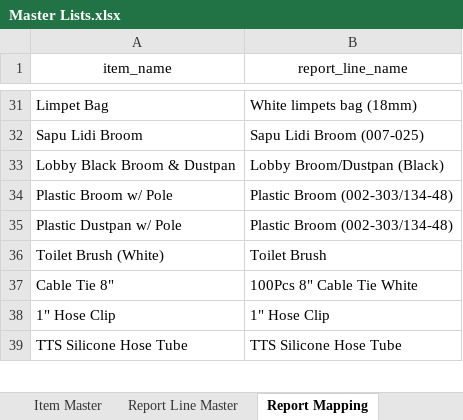
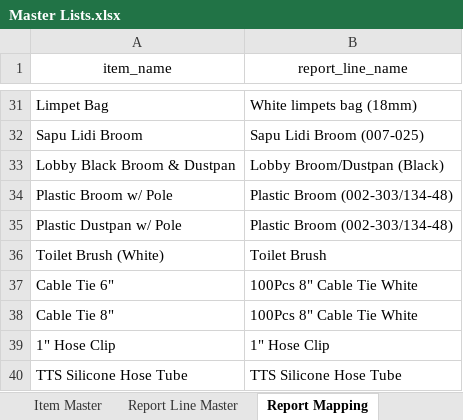
Before and after one commit to Cetusblue/housekeeping-hub, an Excel workbook: Master Lists.xlsx, sheet Report Mapping, drawn as a sheet; only a part is shown, gaps mark what is left out; values as stored, in another font and other column widths than the file's, no borders; the diff names each change by its address in the sheet, - before the commit and + after, or states it on an @@ line.

Commit message:
Linen Inventory and Stock Report fix

```diff
--- a/Master Lists.xlsx (sheet Report Mapping)
+++ b/Master Lists.xlsx (sheet Report Mapping)
+row 37: Cable Tie 6" | 100Pcs 8" Cable Tie White
```
Also changed, not shown: 2 other files.
